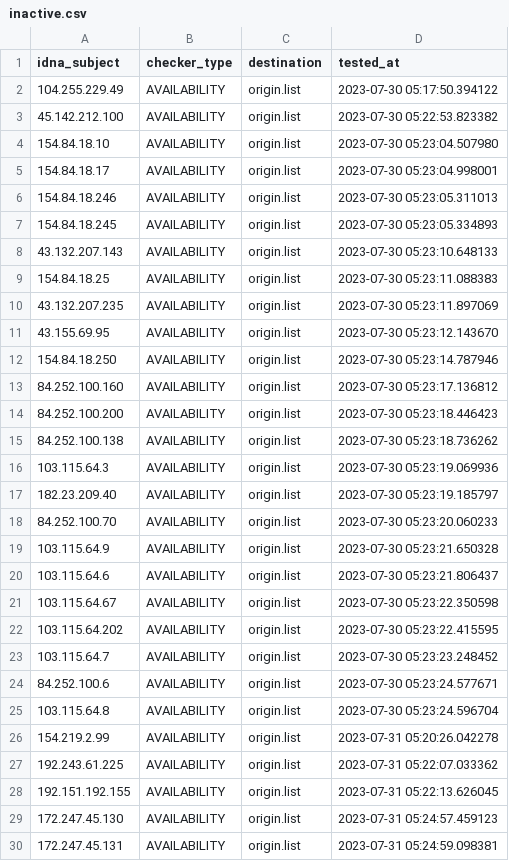
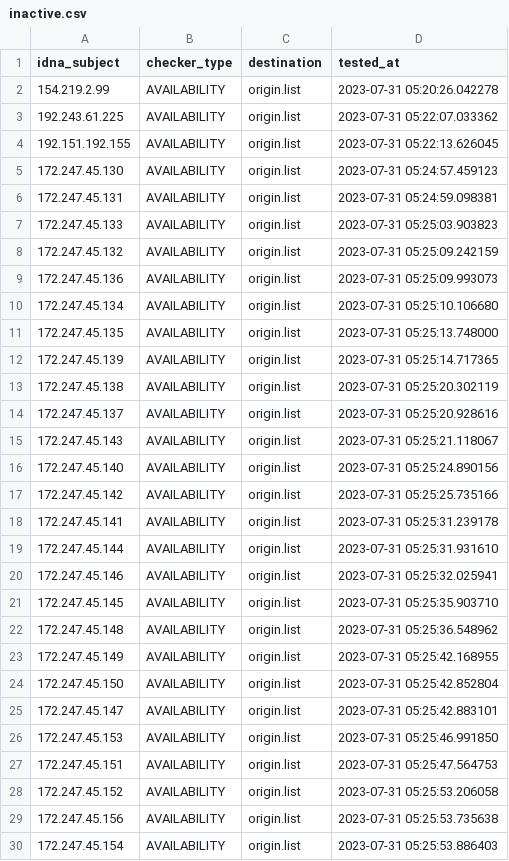
Before and after one commit to bigdargon/hostsVN-IP-dead-hosts, a CSV file: .pyfunceble/inactive.csv, drawn as a sheet; only a part is shown; the shorter side is filled out with more unchanged rows; the diff covers the shown part only.

```diff
--- a/.pyfunceble/inactive.csv
+++ b/.pyfunceble/inactive.csv
@@ -1,26 +1,2 @@
 idna_subject,checker_type,destination,tested_at
-104.255.229.49,AVAILABILITY,origin.list,2023-07-30 05:17:50.394122
-45.142.212.100,AVAILABILITY,origin.list,2023-07-30 05:22:53.823382
-154.84.18.10,AVAILABILITY,origin.list,2023-07-30 05:23:04.507980
-154.84.18.17,AVAILABILITY,origin.list,2023-07-30 05:23:04.998001
-154.84.18.246,AVAILABILITY,origin.list,2023-07-30 05:23:05.311013
-154.84.18.245,AVAILABILITY,origin.list,2023-07-30 05:23:05.334893
-43.132.207.143,AVAILABILITY,origin.list,2023-07-30 05:23:10.648133
-154.84.18.25,AVAILABILITY,origin.list,2023-07-30 05:23:11.088383
-43.132.207.235,AVAILABILITY,origin.list,2023-07-30 05:23:11.897069
-43.155.69.95,AVAILABILITY,origin.list,2023-07-30 05:23:12.143670
-154.84.18.250,AVAILABILITY,origin.list,2023-07-30 05:23:14.787946
-84.252.100.160,AVAILABILITY,origin.list,2023-07-30 05:23:17.136812
-84.252.100.200,AVAILABILITY,origin.list,2023-07-30 05:23:18.446423
-84.252.100.138,AVAILABILITY,origin.list,2023-07-30 05:23:18.736262
-103.115.64.3,AVAILABILITY,origin.list,2023-07-30 05:23:19.069936
-182.23.209.40,AVAILABILITY,origin.list,2023-07-30 05:23:19.185797
-84.252.100.70,AVAILABILITY,origin.list,2023-07-30 05:23:20.060233
-103.115.64.9,AVAILABILITY,origin.list,2023-07-30 05:23:21.650328
-103.115.64.6,AVAILABILITY,origin.list,2023-07-30 05:23:21.806437
-103.115.64.67,AVAILABILITY,origin.list,2023-07-30 05:23:22.350598
-103.115.64.202,AVAILABILITY,origin.list,2023-07-30 05:23:22.415595
-103.115.64.7,AVAILABILITY,origin.list,2023-07-30 05:23:23.248452
-84.252.100.6,AVAILABILITY,origin.list,2023-07-30 05:23:24.577671
-103.115.64.8,AVAILABILITY,origin.list,2023-07-30 05:23:24.596704
 154.219.2.99,AVAILABILITY,origin.list,2023-07-31 05:20:26.042278
```
Also changed, not shown: 19 added rows elsewhere in this file, 12 other files.
